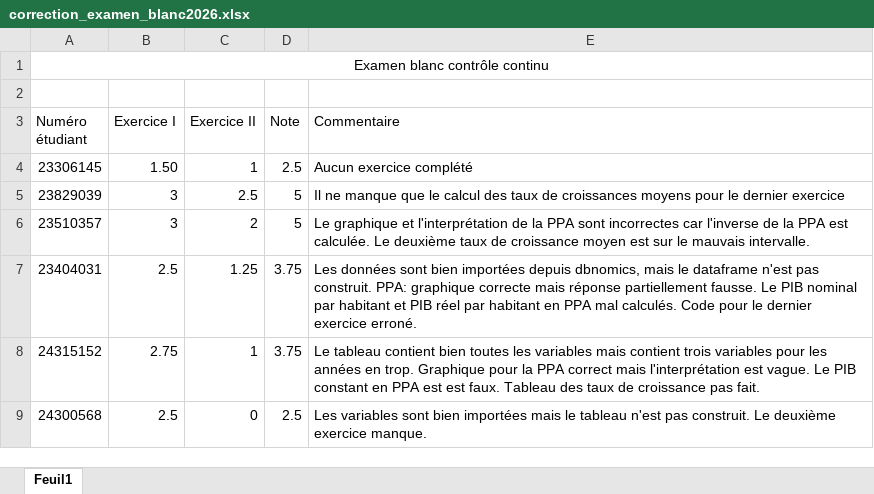
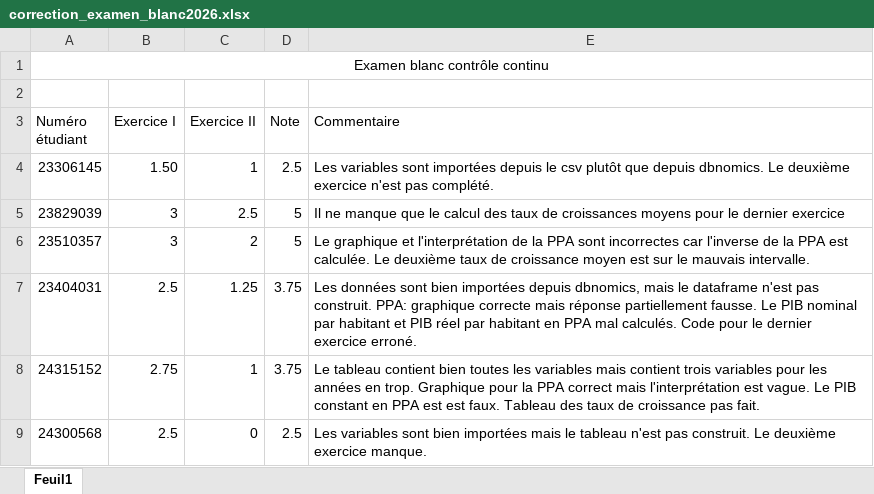
Before and after one commit to Jeylal/les-mesures-de-l-conomie, an Excel workbook: exercices/correction_examen_blanc2026.xlsx, sheet Feuil1, drawn as a sheet; values as stored, in another font and other column widths than the file's, no borders; the diff names each change by its address in the sheet, - before the commit and + after, or states it on an @@ line.

```diff
--- a/exercices/correction_examen_blanc2026.xlsx (sheet Feuil1)
+++ b/exercices/correction_examen_blanc2026.xlsx (sheet Feuil1)
-E4 (Commentaire): Aucun exercice complété
+E4 (Commentaire): Les variables sont importées depuis le csv plutôt que depuis dbnomics. Le deuxième exercice n'est pas complété.
```
Also changed, not shown: exercices/distribution_exercice_1.xlsx, exercices/exercice_gini_fortune_afc2022.xlsx, 8 other files.
